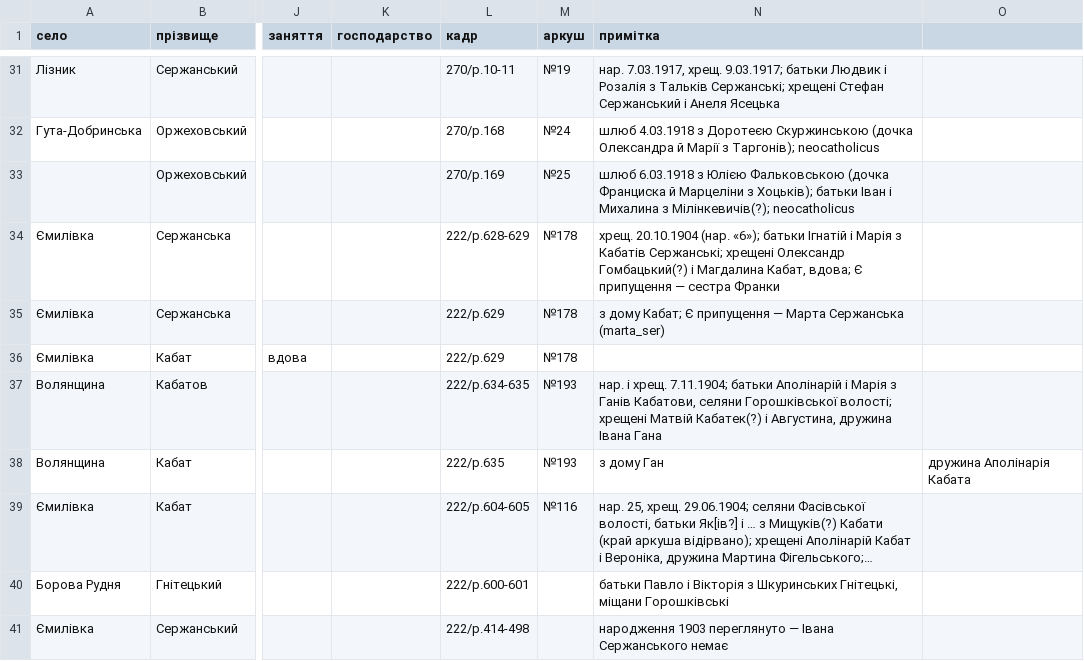
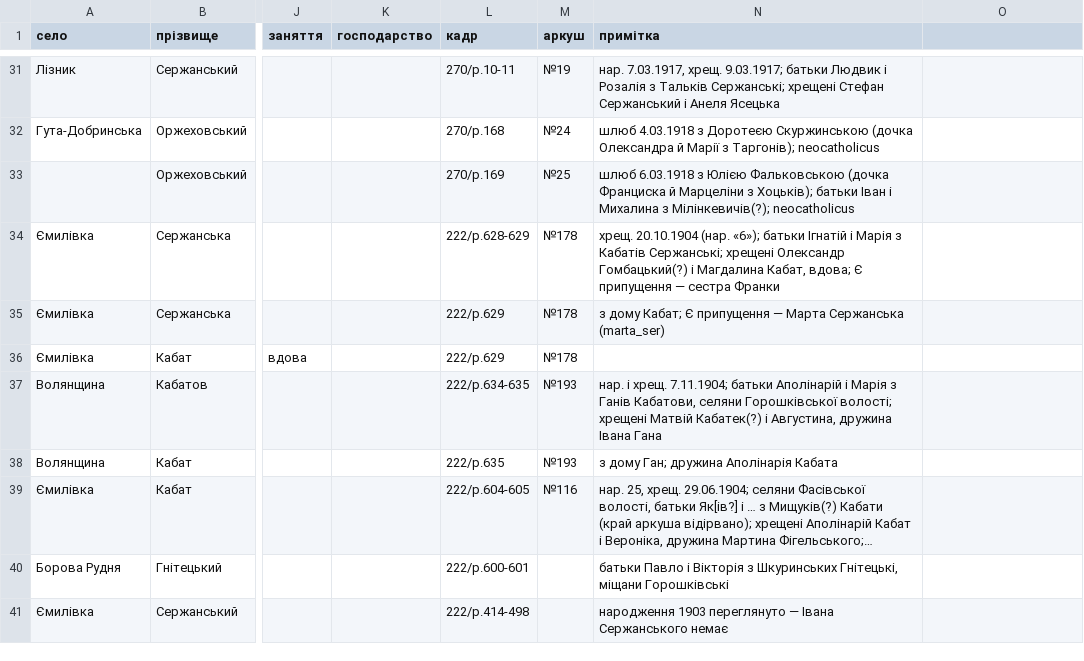
Before and after one commit to tut-maks/rid-shutykh, a CSV file: facts/baza/src_toporyshche_metryky.csv, drawn as a sheet; only a part is shown, gaps mark what is left out; long unchanged cells end in …; the diff names each change by its address in the sheet, - before the commit and + after, or states it on an @@ line.

```diff
--- a/facts/baza/src_toporyshche_metryky.csv
+++ b/facts/baza/src_toporyshche_metryky.csv
-N38 (примітка): з дому Ган
+N38 (примітка): з дому Ган; дружина Аполінарія Кабата
-O38: дружина Аполінарія Кабата
+O38: (empty)
```
